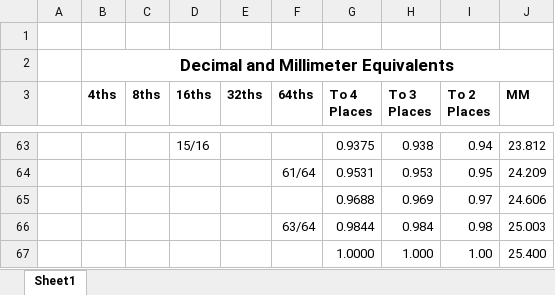
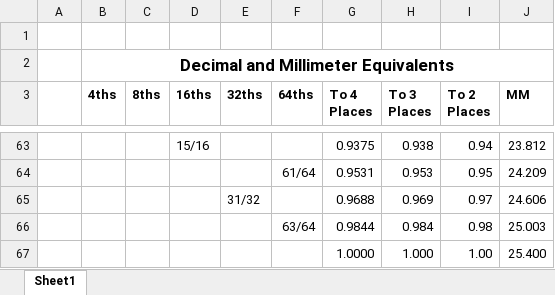
Before and after one commit to varlackc/Hardware, an Excel workbook: Useful Resources/Useful .xlsx, sheet Sheet1, drawn as a sheet; only a part is shown, gaps mark what is left out; values as stored, in another font and other column widths than the file's, no borders; the diff names each change by its address in the sheet, - before the commit and + after, or states it on an @@ line.

Commit message:
Update Useful .xlsx

```diff
--- a/Useful Resources/Useful .xlsx (sheet Sheet1)
+++ b/Useful Resources/Useful .xlsx (sheet Sheet1)
-E65 (32ths): (empty)
+E65 (32ths): 31/32
```
